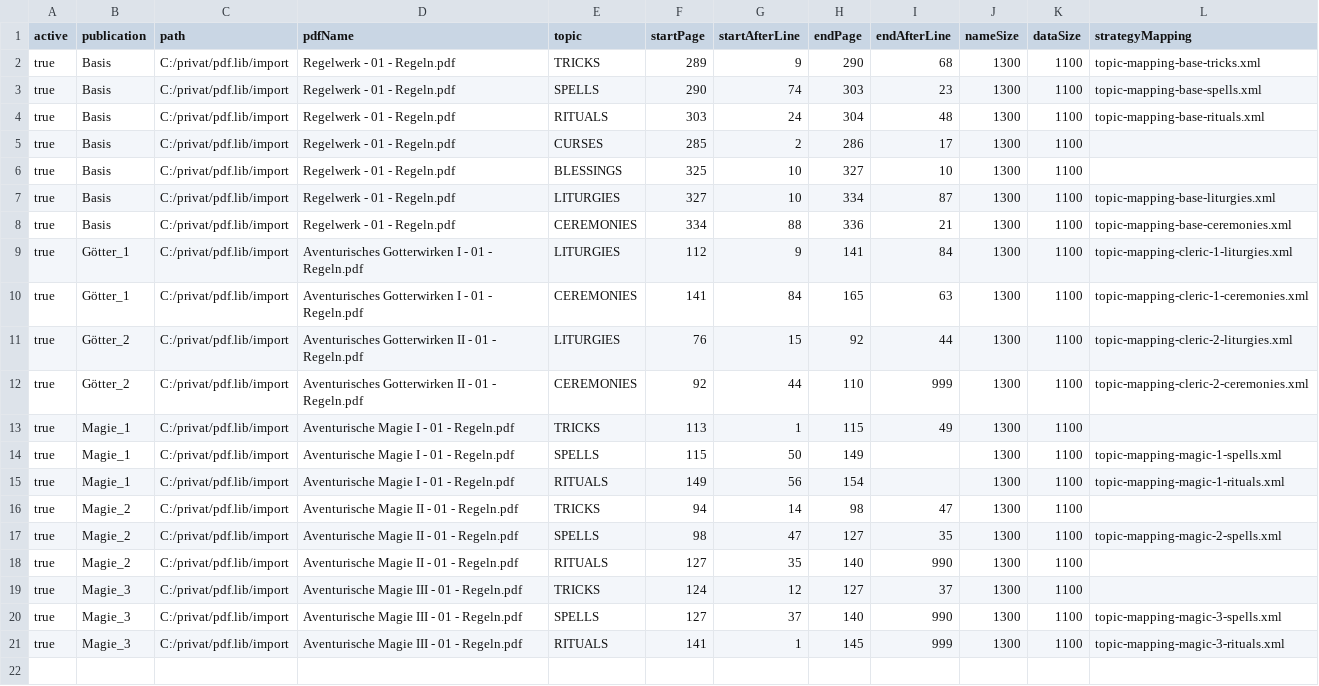
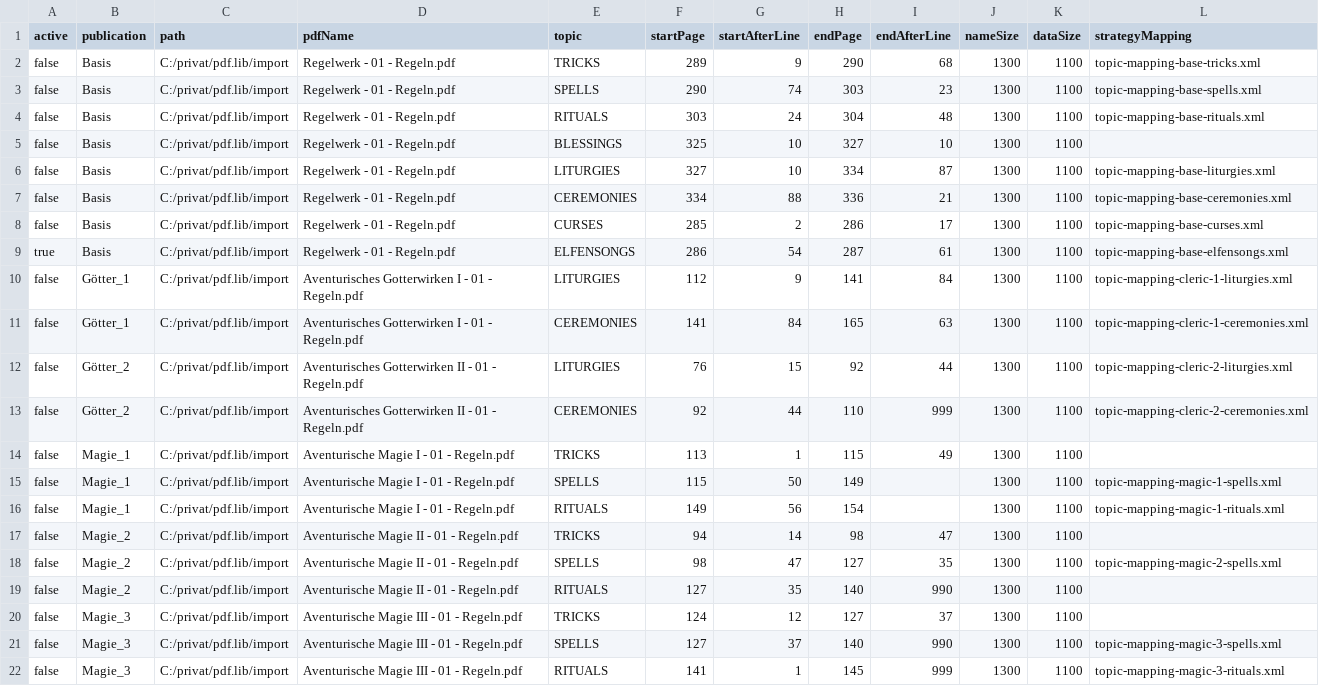
Before and after one commit to phofmann1/dsa-pdf-reader, a CSV file: src/main/resources/topic-conf.csv, drawn as a sheet.

Commit message:
convert to json abgeschlossen bis incl Basis

```diff
--- a/src/main/resources/topic-conf.csv
+++ b/src/main/resources/topic-conf.csv
@@ -1,21 +1,22 @@
 active;publication;path;pdfName;topic;startPage;startAfterLine;endPage;endAfterLine;nameSize;dataSize;strategyMapping
-true;Basis;C:/privat/pdf.lib/import;Regelwerk - 01 - Regeln.pdf;TRICKS;289;9;290;68;1300;1100;topic-mapping-base-tricks.xml
-true;Basis;C:/privat/pdf.lib/import;Regelwerk - 01 - Regeln.pdf;SPELLS;290;74;303;23;1300;1100;topic-mapping-base-spells.xml
-true;Basis;C:/privat/pdf.lib/import;Regelwerk - 01 - Regeln.pdf;RITUALS;303;24;304;48;1300;1100;topic-mapping-base-rituals.xml
-true;Basis;C:/privat/pdf.lib/import;Regelwerk - 01 - Regeln.pdf;CURSES;285;2;286;17;1300;1100;
-true;Basis;C:/privat/pdf.lib/import;Regelwerk - 01 - Regeln.pdf;BLESSINGS;325;10;327;10;1300;1100;
-true;Basis;C:/privat/pdf.lib/import;Regelwerk - 01 - Regeln.pdf;LITURGIES;327;10;334;87;1300;1100;topic-mapping-base-liturgies.xml
-true;Basis;C:/privat/pdf.lib/import;Regelwerk - 01 - Regeln.pdf;CEREMONIES;334;88;336;21;1300;1100;topic-mapping-base-ceremonies.xml
-true;Götter_1;C:/privat/pdf.lib/import;Aventurisches Gotterwirken I - 01 - Regeln.pdf;LITURGIES;112;9;141;84;1300;1100;topic-mapping-cleric-1-liturgies.xml
-true;Götter_1;C:/privat/pdf.lib/import;Aventurisches Gotterwirken I - 01 - Regeln.pdf;CEREMONIES;141;84;165;63;1300;1100;topic-mapping-cleric-1-ceremonies.xml
-true;Götter_2;C:/privat/pdf.lib/import;Aventurisches Gotterwirken II - 01 - Regeln.pdf;LITURGIES;76;15;92;44;1300;1100;topic-mapping-cleric-2-liturgies.xml
-true;Götter_2;C:/privat/pdf.lib/import;Aventurisches Gotterwirken II - 01 - Regeln.pdf;CEREMONIES;92;44;110;999;1300;1100;topic-mapping-cleric-2-ceremonies.xml
-true;Magie_1;C:/privat/pdf.lib/import;Aventurische Magie I - 01 - Regeln.pdf;TRICKS;113;1;115;49;1300;1100;
-true;Magie_1;C:/privat/pdf.lib/import;Aventurische Magie I - 01 - Regeln.pdf;SPELLS;115;50;149;;1300;1100;topic-mapping-magic-1-spells.xml
-true;Magie_1;C:/privat/pdf.lib/import;Aventurische Magie I - 01 - Regeln.pdf;RITUALS;149;56;154;;1300;1100;topic-mapping-magic-1-rituals.xml
-true;Magie_2;C:/privat/pdf.lib/import;Aventurische Magie II - 01 - Regeln.pdf;TRICKS;94;14;98;47;1300;1100;
-true;Magie_2;C:/privat/pdf.lib/import;Aventurische Magie II - 01 - Regeln.pdf;SPELLS;98;47;127;35;1300;1100;topic-mapping-magic-2-spells.xml
-true;Magie_2;C:/privat/pdf.lib/import;Aventurische Magie II - 01 - Regeln.pdf;RITUALS;127;35;140;990;1300;1100;
-true;Magie_3;C:/privat/pdf.lib/import;Aventurische Magie III - 01 - Regeln.pdf;TRICKS;124;12;127;37;1300;1100;
-true;Magie_3;C:/privat/pdf.lib/import;Aventurische Magie III - 01 - Regeln.pdf;SPELLS;127;37;140;990;1300;1100;topic-mapping-magic-3-spells.xml
-true;Magie_3;C:/privat/pdf.lib/import;Aventurische Magie III - 01 - Regeln.pdf;RITUALS;141;1;145;999;1300;1100;topic-mapping-magic-3-rituals.xml
+false;Basis;C:/privat/pdf.lib/import;Regelwerk - 01 - Regeln.pdf;TRICKS;289;9;290;68;1300;1100;topic-mapping-base-tricks.xml
+false;Basis;C:/privat/pdf.lib/import;Regelwerk - 01 - Regeln.pdf;SPELLS;290;74;303;23;1300;1100;topic-mapping-base-spells.xml
+false;Basis;C:/privat/pdf.lib/import;Regelwerk - 01 - Regeln.pdf;RITUALS;303;24;304;48;1300;1100;topic-mapping-base-rituals.xml
+false;Basis;C:/privat/pdf.lib/import;Regelwerk - 01 - Regeln.pdf;BLESSINGS;325;10;327;10;1300;1100;
+false;Basis;C:/privat/pdf.lib/import;Regelwerk - 01 - Regeln.pdf;LITURGIES;327;10;334;87;1300;1100;topic-mapping-base-liturgies.xml
+false;Basis;C:/privat/pdf.lib/import;Regelwerk - 01 - Regeln.pdf;CEREMONIES;334;88;336;21;1300;1100;topic-mapping-base-ceremonies.xml
+false;Basis;C:/privat/pdf.lib/import;Regelwerk - 01 - Regeln.pdf;CURSES;285;2;286;17;1300;1100;topic-mapping-base-curses.xml
+true;Basis;C:/privat/pdf.lib/import;Regelwerk - 01 - Regeln.pdf;ELFENSONGS;286;54;287;61;1300;1100;topic-mapping-base-elfensongs.xml
+false;Götter_1;C:/privat/pdf.lib/import;Aventurisches Gotterwirken I - 01 - Regeln.pdf;LITURGIES;112;9;141;84;1300;1100;topic-mapping-cleric-1-liturgies.xml
+false;Götter_1;C:/privat/pdf.lib/import;Aventurisches Gotterwirken I - 01 - Regeln.pdf;CEREMONIES;141;84;165;63;1300;1100;topic-mapping-cleric-1-ceremonies.xml
+false;Götter_2;C:/privat/pdf.lib/import;Aventurisches Gotterwirken II - 01 - Regeln.pdf;LITURGIES;76;15;92;44;1300;1100;topic-mapping-cleric-2-liturgies.xml
+false;Götter_2;C:/privat/pdf.lib/import;Aventurisches Gotterwirken II - 01 - Regeln.pdf;CEREMONIES;92;44;110;999;1300;1100;topic-mapping-cleric-2-ceremonies.xml
+false;Magie_1;C:/privat/pdf.lib/import;Aventurische Magie I - 01 - Regeln.pdf;TRICKS;113;1;115;49;1300;1100;
+false;Magie_1;C:/privat/pdf.lib/import;Aventurische Magie I - 01 - Regeln.pdf;SPELLS;115;50;149;;1300;1100;topic-mapping-magic-1-spells.xml
+false;Magie_1;C:/privat/pdf.lib/import;Aventurische Magie I - 01 - Regeln.pdf;RITUALS;149;56;154;;1300;1100;topic-mapping-magic-1-rituals.xml
+false;Magie_2;C:/privat/pdf.lib/import;Aventurische Magie II - 01 - Regeln.pdf;TRICKS;94;14;98;47;1300;1100;
+false;Magie_2;C:/privat/pdf.lib/import;Aventurische Magie II - 01 - Regeln.pdf;SPELLS;98;47;127;35;1300;1100;topic-mapping-magic-2-spells.xml
+false;Magie_2;C:/privat/pdf.lib/import;Aventurische Magie II - 01 - Regeln.pdf;RITUALS;127;35;140;990;1300;1100;
+false;Magie_3;C:/privat/pdf.lib/import;Aventurische Magie III - 01 - Regeln.pdf;TRICKS;124;12;127;37;1300;1100;
+false;Magie_3;C:/privat/pdf.lib/import;Aventurische Magie III - 01 - Regeln.pdf;SPELLS;127;37;140;990;1300;1100;topic-mapping-magic-3-spells.xml
+false;Magie_3;C:/privat/pdf.lib/import;Aventurische Magie III - 01 - Regeln.pdf;RITUALS;141;1;145;999;1300;1100;topic-mapping-magic-3-rituals.xml
```
Also changed, not shown: 17 other files.
